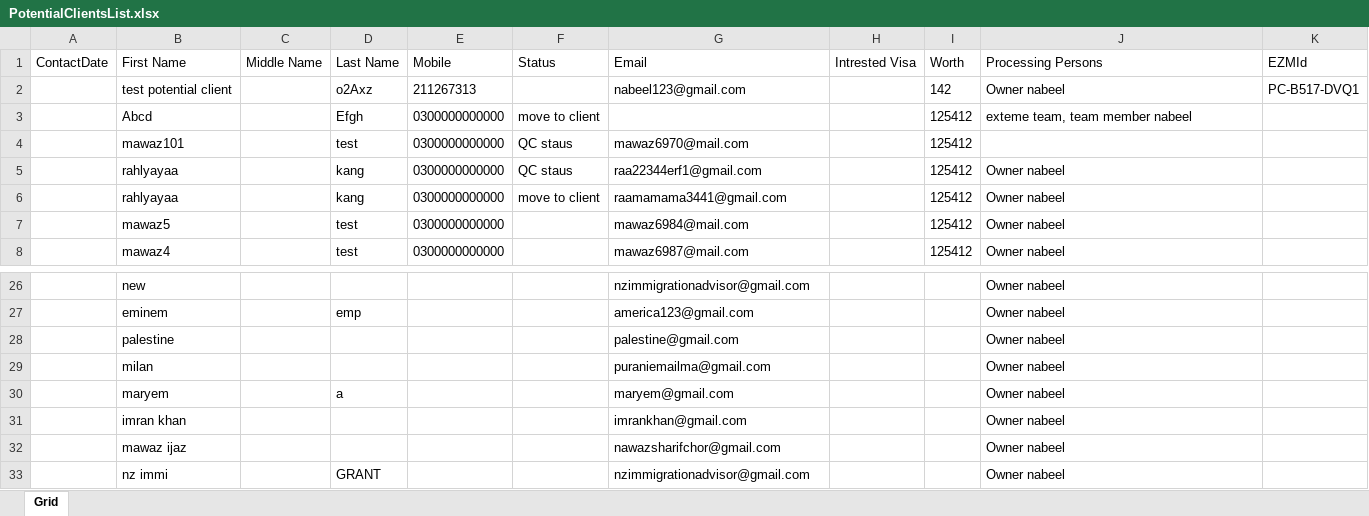
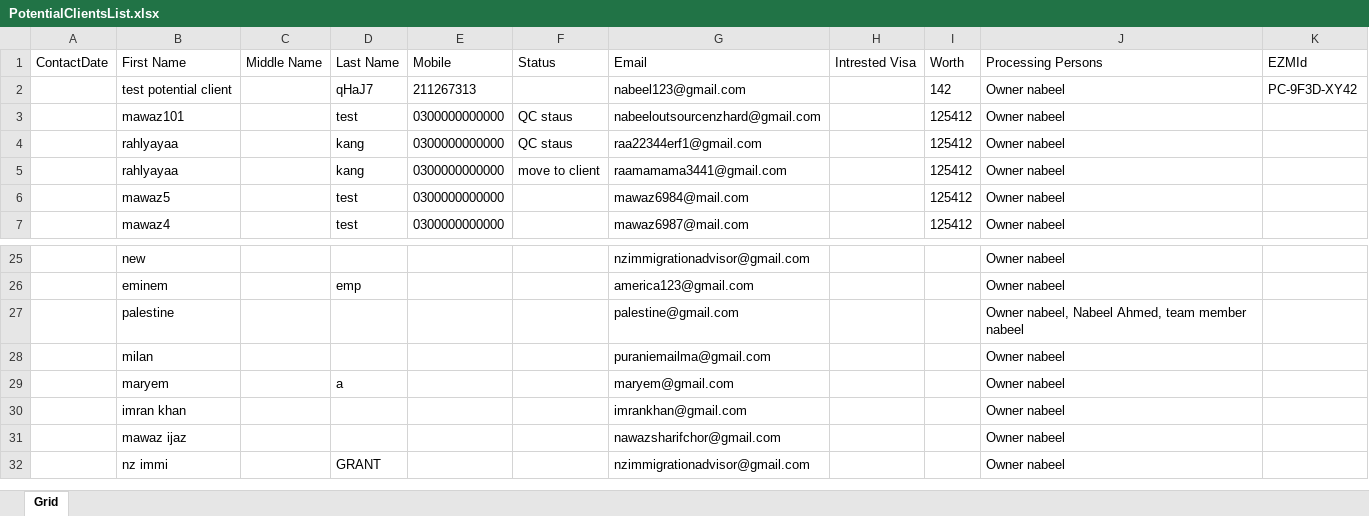
Before and after one commit to nabeelahmed772/Ezymigrate, an Excel workbook: cypress/downloads/PotentialClientsList.xlsx, sheet Grid, drawn as a sheet; only a part is shown, gaps mark what is left out; values as stored, in another font and other column widths than the file's, no borders; table styles not drawn; removed rows and columns are numbered as before the commit, all else as after; the diff names each change by its address in the sheet, - before the commit and + after, or states it on an @@ line.

```diff
--- a/cypress/downloads/PotentialClientsList.xlsx (sheet Grid)
+++ b/cypress/downloads/PotentialClientsList.xlsx (sheet Grid)
-D2 (Last Name): o2Axz
+D2 (Last Name): qHaJ7
-K2 (EZMId): PC-B517-DVQ1
+K2 (EZMId): PC-9F3D-XY42
-row 3:  | Abcd |  | Efgh | 0300000000000 | move to client |  |  | 125412 | exteme team, team member nabeel
-G3 (Email): mawaz6970@mail.com
+G3 (Email): nabeeloutsourcenzhard@gmail.com
-J3 (Processing Persons): (empty)
+J3 (Processing Persons): Owner nabeel
-J27 (Processing Persons): Owner nabeel
+J27 (Processing Persons): Owner nabeel, Nabeel Ahmed, team member nabeel
```
Also changed, not shown: cypress/downloads/Client_Employer_Report.xlsx, cypress/downloads/ClientsList.xlsx, 9 other files.
